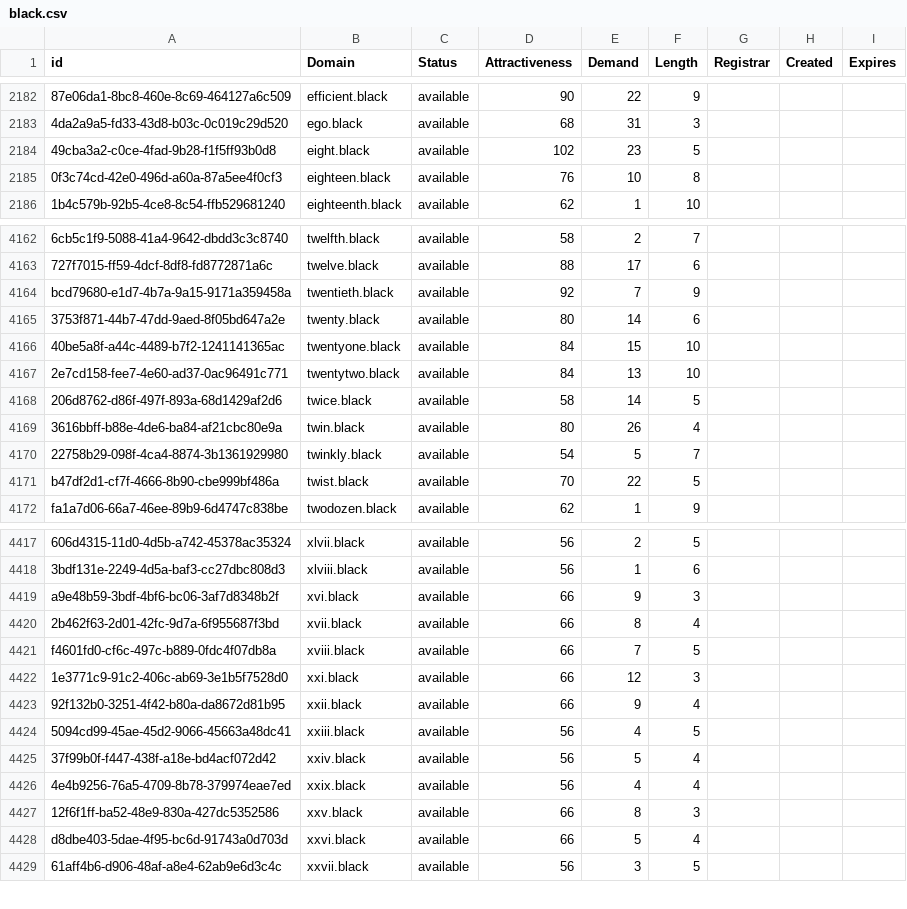
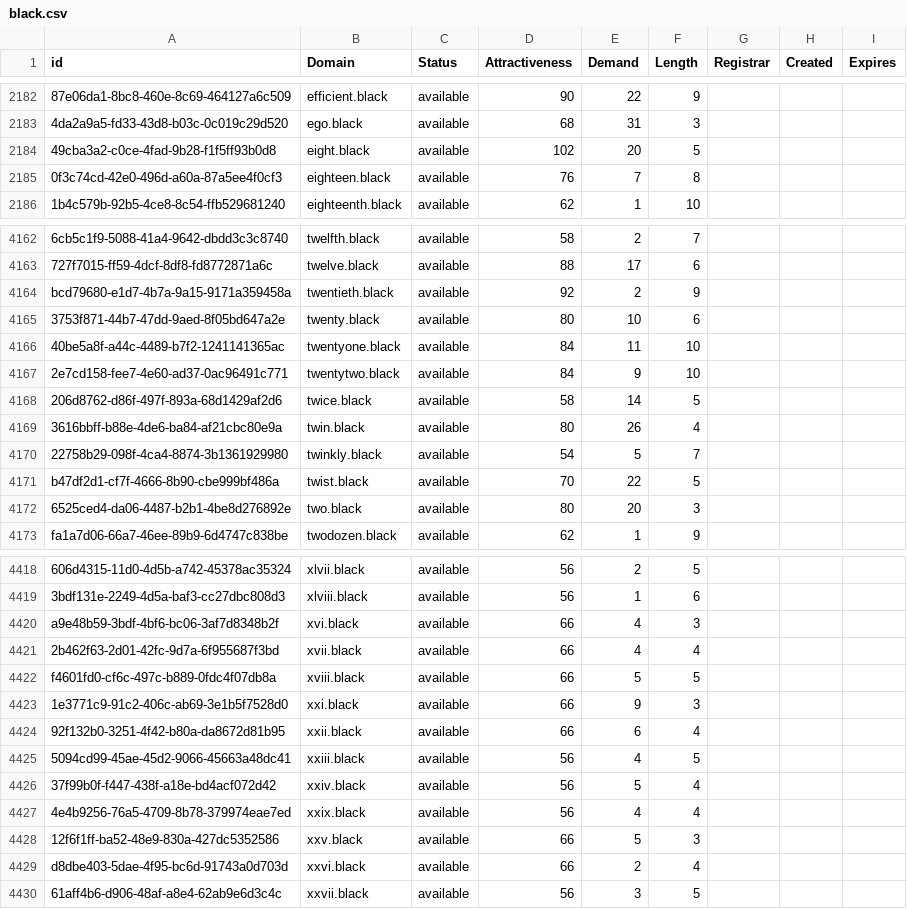
Before and after one commit to UniqueDomains/black-oneword-domains, a CSV file: black.csv, drawn as a sheet; only a part is shown, gaps mark what is left out; addresses are those after the commit; the diff covers the shown part only; the diff names each change by its address in the sheet, - before the commit and + after, or states it on an @@ line.

Commit message:
Domains update

```diff
--- a/black.csv
+++ b/black.csv
-E2184 (Demand): 23
+E2184 (Demand): 20
-E2185 (Demand): 10
+E2185 (Demand): 7
-E4164 (Demand): 7
+E4164 (Demand): 2
-E4165 (Demand): 14
+E4165 (Demand): 10
-E4166 (Demand): 15
+E4166 (Demand): 11
-E4167 (Demand): 13
+E4167 (Demand): 9
+row 4172: 6525ced4-da06-4487-b2b1-4be8d276892e | two.black | available | 80 | 20 | 3
-E4420 (Demand): 9
+E4420 (Demand): 4
-E4421 (Demand): 8
+E4421 (Demand): 4
-E4422 (Demand): 7
+E4422 (Demand): 5
-E4423 (Demand): 12
+E4423 (Demand): 9
-E4424 (Demand): 9
+E4424 (Demand): 6
-E4428 (Demand): 8
+E4428 (Demand): 5
-E4429 (Demand): 5
+E4429 (Demand): 2
```
Also changed, not shown: 27 edited cells elsewhere in this file, 2 other files.
